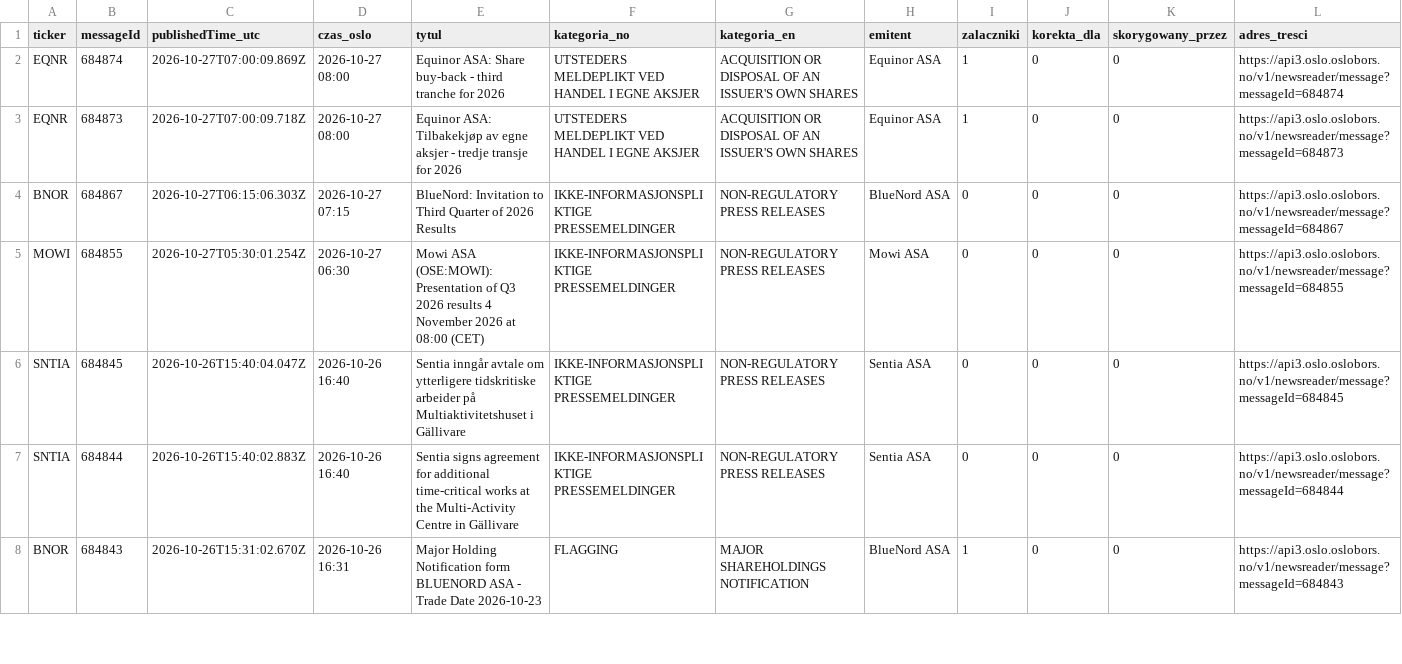
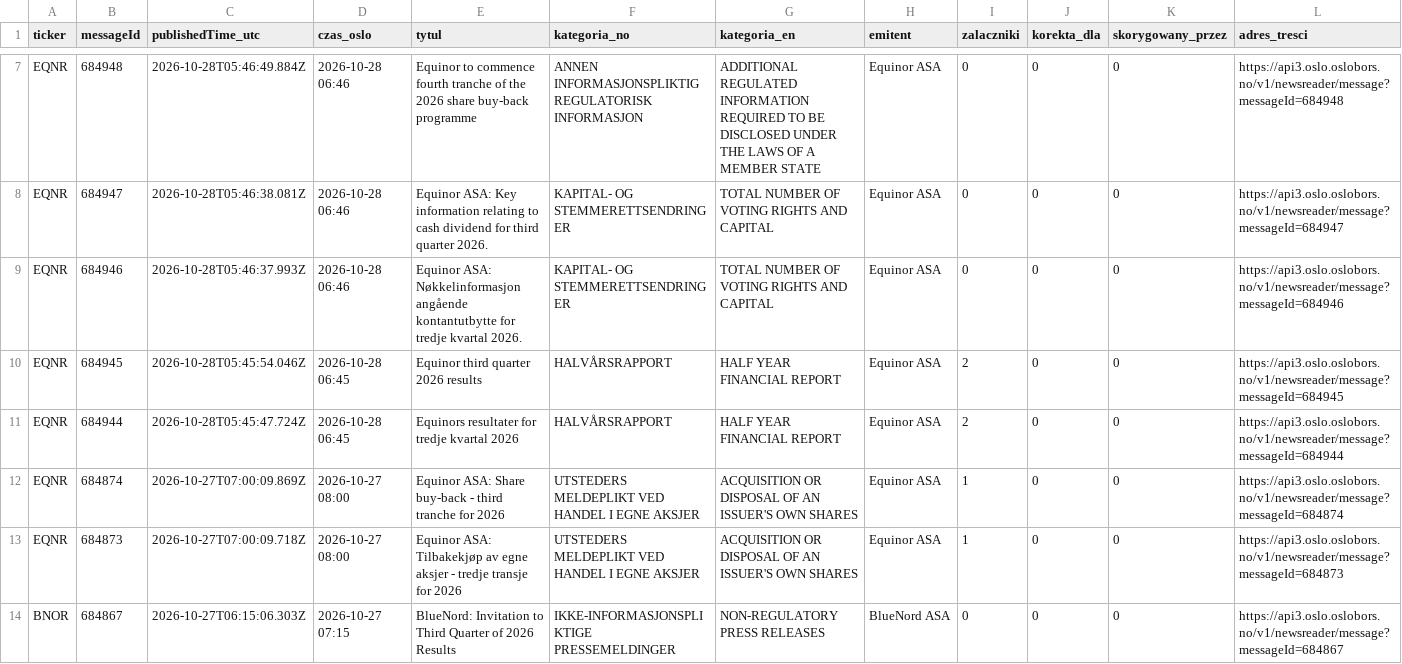
Before and after one commit to Kozienice/oslo-bors-dane-, a CSV file: data/komunikaty.csv, drawn as a sheet; only a part is shown, gaps mark what is left out; the shorter side is filled out with more unchanged rows; the diff covers the shown part only; the diff names each change by its address in the sheet, - before the commit and + after, or states it on an @@ line.

```diff
--- a/data/komunikaty.csv
+++ b/data/komunikaty.csv
+row 7: EQNR | 684948 | 2026-10-28T05:46:49.884Z | 2026-10-28 06:46 | Equinor to commence fourth tranche of the 2026 share buy-back programme | ANNEN INFORMASJONSPLIKTIG REGULATORISK INFORMASJON | ADDITIONAL REGULATED INFORMATION REQUIRED TO BE DISCLOSED UNDER THE LAWS OF A MEMBER STATE | Equinor ASA | 0 | 0 | 0 | https://api3.oslo.oslobors.no/v1/newsreader/message?messageId=684948
+row 8: EQNR | 684947 | 2026-10-28T05:46:38.081Z | 2026-10-28 06:46 | Equinor ASA: Key information relating to cash dividend for third quarter 2026. | KAPITAL- OG STEMMERETTSENDRINGER | TOTAL NUMBER OF VOTING RIGHTS AND CAPITAL | Equinor ASA | 0 | 0 | 0 | https://api3.oslo.oslobors.no/v1/newsreader/message?messageId=684947
+row 9: EQNR | 684946 | 2026-10-28T05:46:37.993Z | 2026-10-28 06:46 | Equinor ASA: Nøkkelinformasjon angående kontantutbytte for tredje kvartal 2026. | KAPITAL- OG STEMMERETTSENDRINGER | TOTAL NUMBER OF VOTING RIGHTS AND CAPITAL | Equinor ASA | 0 | 0 | 0 | https://api3.oslo.oslobors.no/v1/newsreader/message?messageId=684946
+row 10: EQNR | 684945 | 2026-10-28T05:45:54.046Z | 2026-10-28 06:45 | Equinor third quarter 2026 results | HALVÅRSRAPPORT | HALF YEAR FINANCIAL REPORT | Equinor ASA | 2 | 0 | 0 | https://api3.oslo.oslobors.no/v1/newsreader/message?messageId=684945
+row 11: EQNR | 684944 | 2026-10-28T05:45:47.724Z | 2026-10-28 06:45 | Equinors resultater for tredje kvartal 2026 | HALVÅRSRAPPORT | HALF YEAR FINANCIAL REPORT | Equinor ASA | 2 | 0 | 0 | https://api3.oslo.oslobors.no/v1/newsreader/message?messageId=684944
```
Also changed, not shown: 5 added rows and 5 removed rows elsewhere in this file, data/shorty_historia.csv, 50 other files.
